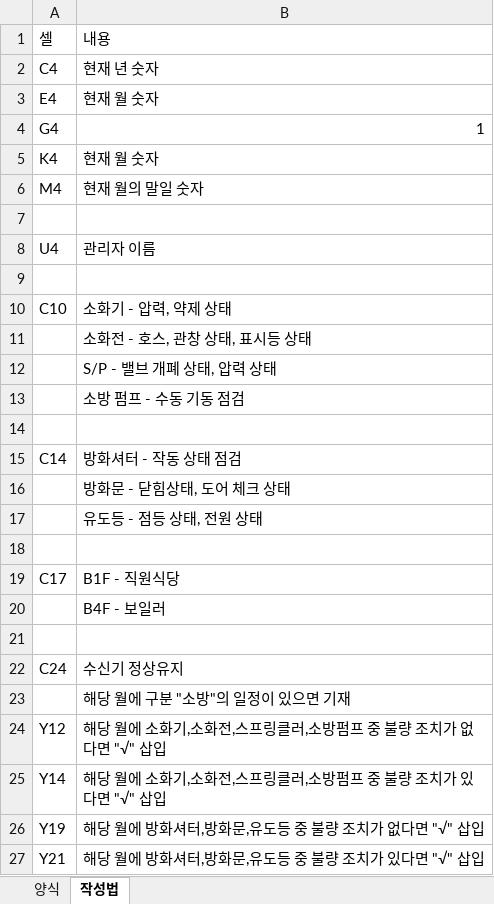
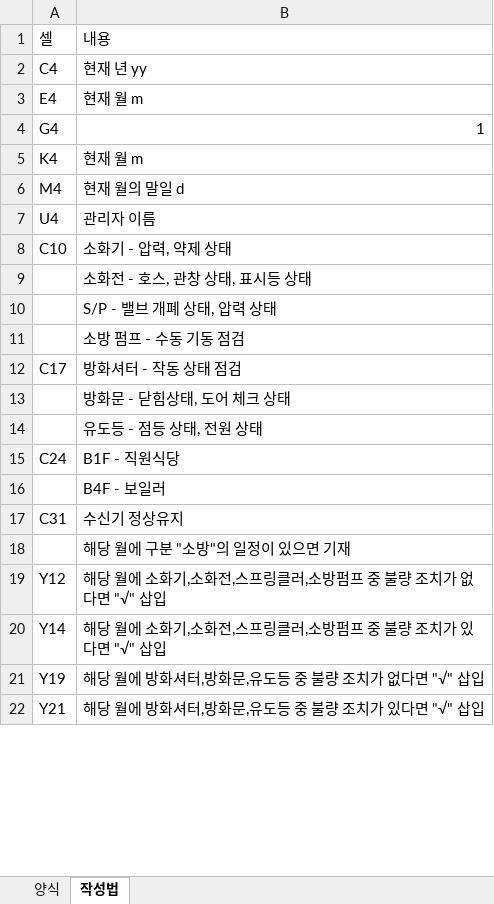
Before and after one commit to Yoon-sabujag/cbc7119, an Excel workbook: cha-bio-safety/public/templates/worklog_template.xlsx, sheet 작성법, drawn as a sheet; only a part is shown; values as stored, in another font and other column widths than the file's, no borders; removed rows and columns are numbered as before the commit, all else as after; the diff covers the shown part only; the diff names each change by its address in the sheet, - before the commit and + after, or states it on an @@ line.

```diff
--- a/cha-bio-safety/public/templates/worklog_template.xlsx (sheet 작성법)
+++ b/cha-bio-safety/public/templates/worklog_template.xlsx (sheet 작성법)
-B2: 현재 년 숫자
+B2: 현재 년 yy
-B3: 현재 월 숫자
+B3: 현재 월 m
-B5: 현재 월 숫자
+B5: 현재 월 m
-B6: 현재 월의 말일 숫자
+B6: 현재 월의 말일 d
-row 7: (empty)
-row 9: (empty)
-row 14: (empty)
-A12: C14
+A12: C17
-row 18: (empty)
-A15: C17
+A15: C24
-row 21: (empty)
-A17: C24
+A17: C31
```
Also changed, not shown: 11 added rows, 1 removed row and 6 edited cells elsewhere in this sheet.
